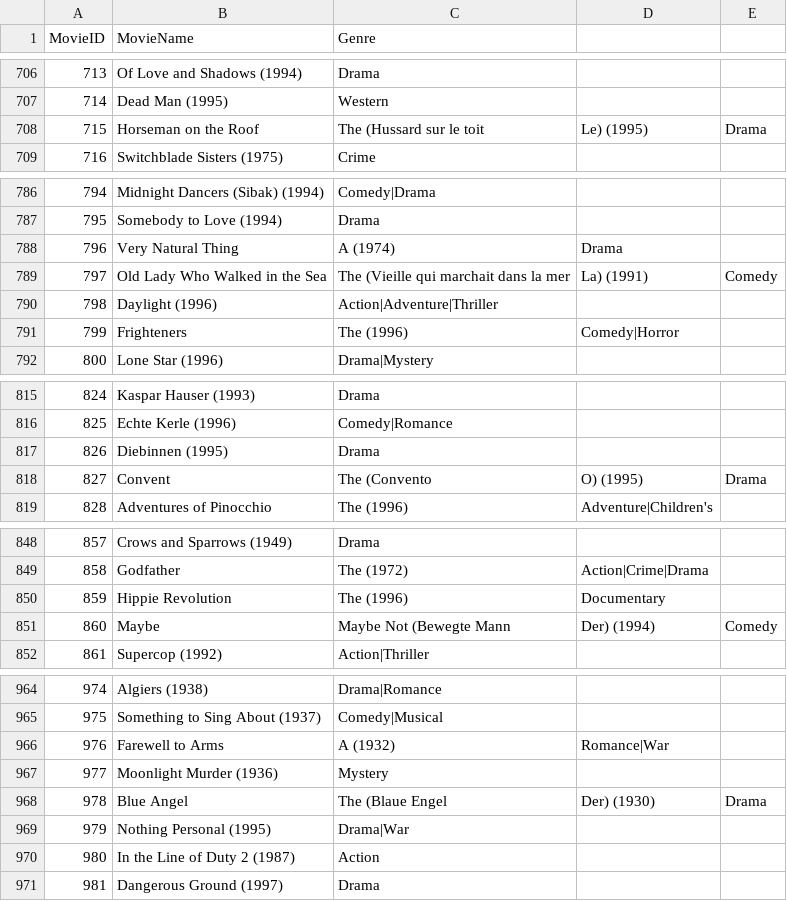
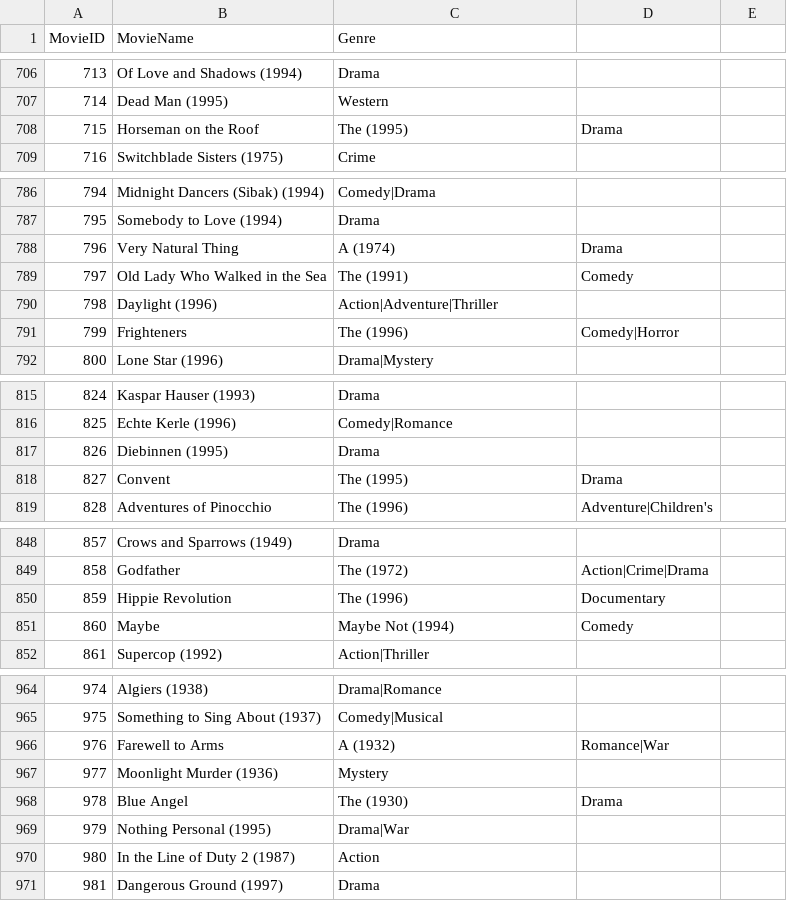
Before and after one commit to jasminejijiayi/Prompt-MovieRecommender, a CSV file: MovieLens 1M dataset _movies.csv, drawn as a sheet; only a part is shown, gaps mark what is left out; the diff covers the shown part only.

```diff
--- a/MovieLens 1M dataset _movies.csv
+++ b/MovieLens 1M dataset _movies.csv
@@ -707,3 +707,3 @@ MovieID,MovieName,Genre
 714,Dead Man (1995),Western
-715, Horseman on the Roof, The (Hussard sur le toit, Le) (1995) ,Drama
+715, Horseman on the Roof, The (1995) ,Drama
 716,Switchblade Sisters (1975),Crime
@@ -788,3 +788,3 @@ MovieID,MovieName,Genre
 796, Very Natural Thing, A (1974) ,Drama
-797, Old Lady Who Walked in the Sea, The (Vieille qui marchait dans la mer, La) (1991) ,Comedy
+797, Old Lady Who Walked in the Sea, The (1991) ,Comedy
 798,Daylight (1996),Action|Adventure|Thriller
@@ -817,3 +817,3 @@ MovieID,MovieName,Genre
 826,Diebinnen (1995),Drama
-827, Convent, The (Convento, O) (1995) ,Drama
+827, Convent, The (1995) ,Drama
 828, Adventures of Pinocchio, The (1996) ,Adventure|Children's
@@ -850,3 +850,3 @@ MovieID,MovieName,Genre
 859, Hippie Revolution, The (1996) ,Documentary
-860, Maybe, Maybe Not (Bewegte Mann, Der) (1994) ,Comedy
+860, Maybe, Maybe Not  (1994) ,Comedy
 861,Supercop (1992),Action|Thriller
@@ -967,3 +967,3 @@ MovieID,MovieName,Genre
 977,Moonlight Murder (1936),Mystery
-978, Blue Angel, The (Blaue Engel, Der) (1930) ,Drama
+978, Blue Angel, The (1930) ,Drama
 979,Nothing Personal (1995),Drama|War
```
Also changed, not shown: 59 edited cells elsewhere in this file, 29 other files.
